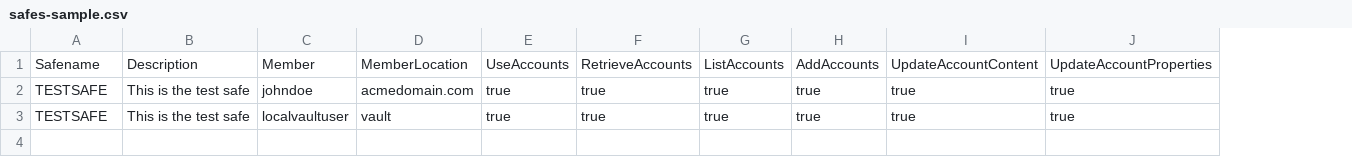
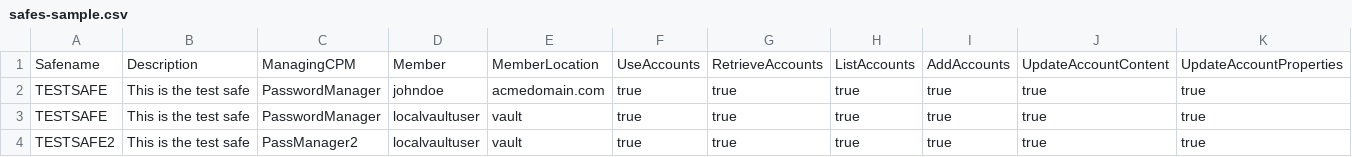
Before and after one commit to cyberark/epv-api-scripts, a CSV file: Safe Management/safes-sample.csv, drawn as a sheet; only a part is shown; rows hold the shown columns only; the diff names each change by its address in the sheet, - before the commit and + after, or states it on an @@ line.

```diff
--- a/Safe Management/safes-sample.csv
+++ b/Safe Management/safes-sample.csv
+column C, rows 1-3: ManagingCPM | PasswordManager | PasswordManager
+row 4: TESTSAFE2 | This is the test safe | PassManager2 | localvaultuser | vault | true | true | true | true | true | true
```
Also changed, not shown: 13 other files.
